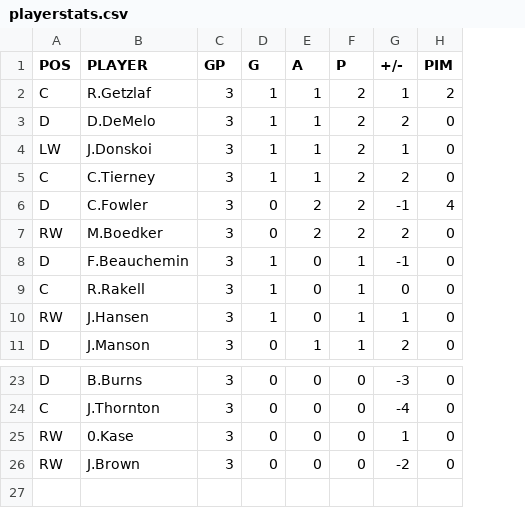
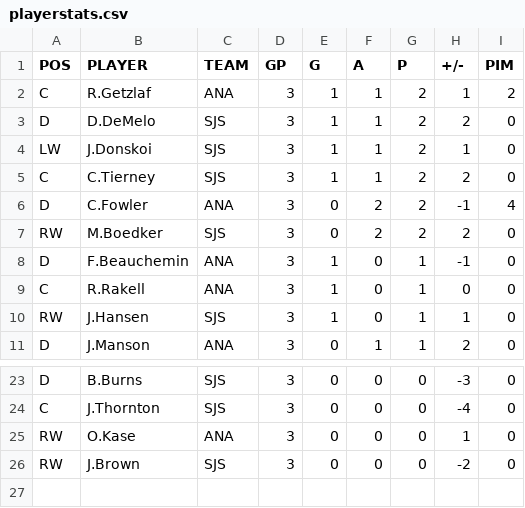
Before and after one commit to backmanification/birdroadscup, a CSV file: 2018/static/games/R1/G4/playerstats.csv, drawn as a sheet; only a part is shown, gaps mark what is left out; the diff names each change by its address in the sheet, - before the commit and + after, or states it on an @@ line.

```diff
--- a/2018/static/games/R1/G4/playerstats.csv
+++ b/2018/static/games/R1/G4/playerstats.csv
+column C (TEAM), rows 2-11: ANA | SJS | SJS | SJS | ANA | SJS | ANA | ANA | SJS | ANA; rows 23-26: SJS | SJS | ANA | SJS
-B25 (PLAYER): 0.Kase
+B25 (PLAYER): O.Kase
```
Also changed, not shown: 2018/static/games/R1/G2/playerstats.csv, 2018/static/games/R1/G8/playerstats.csv.
